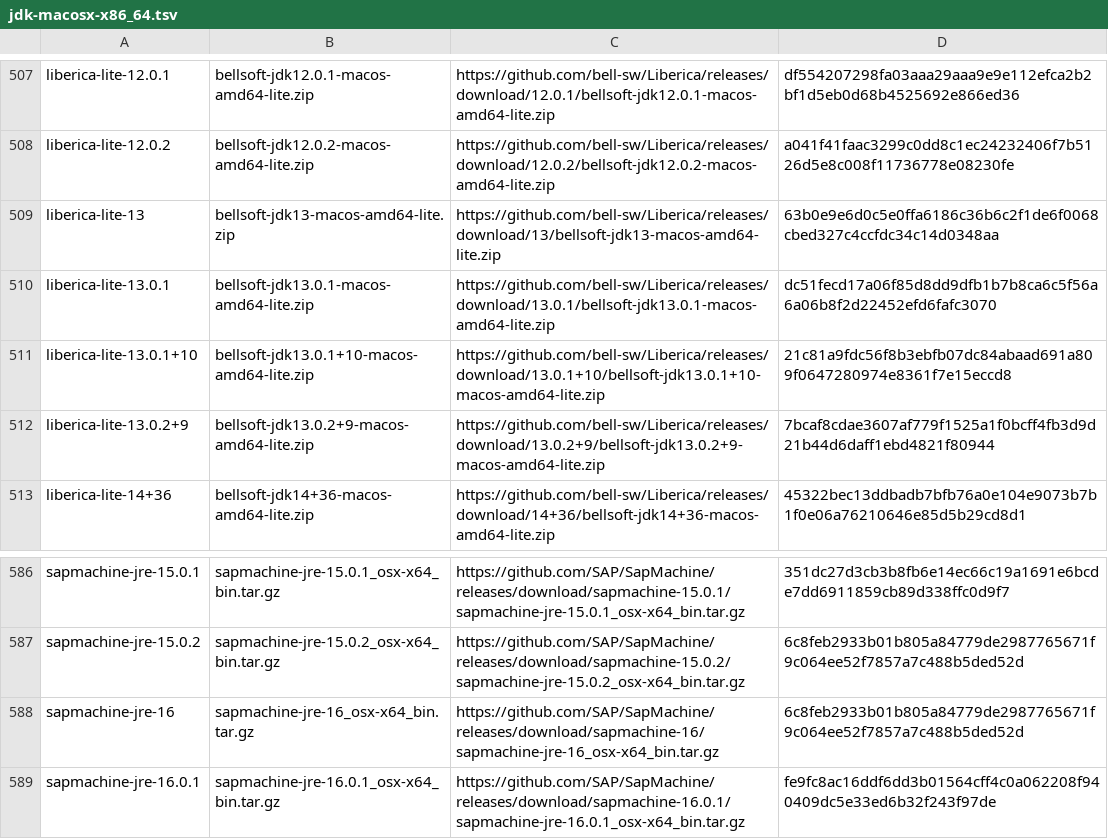
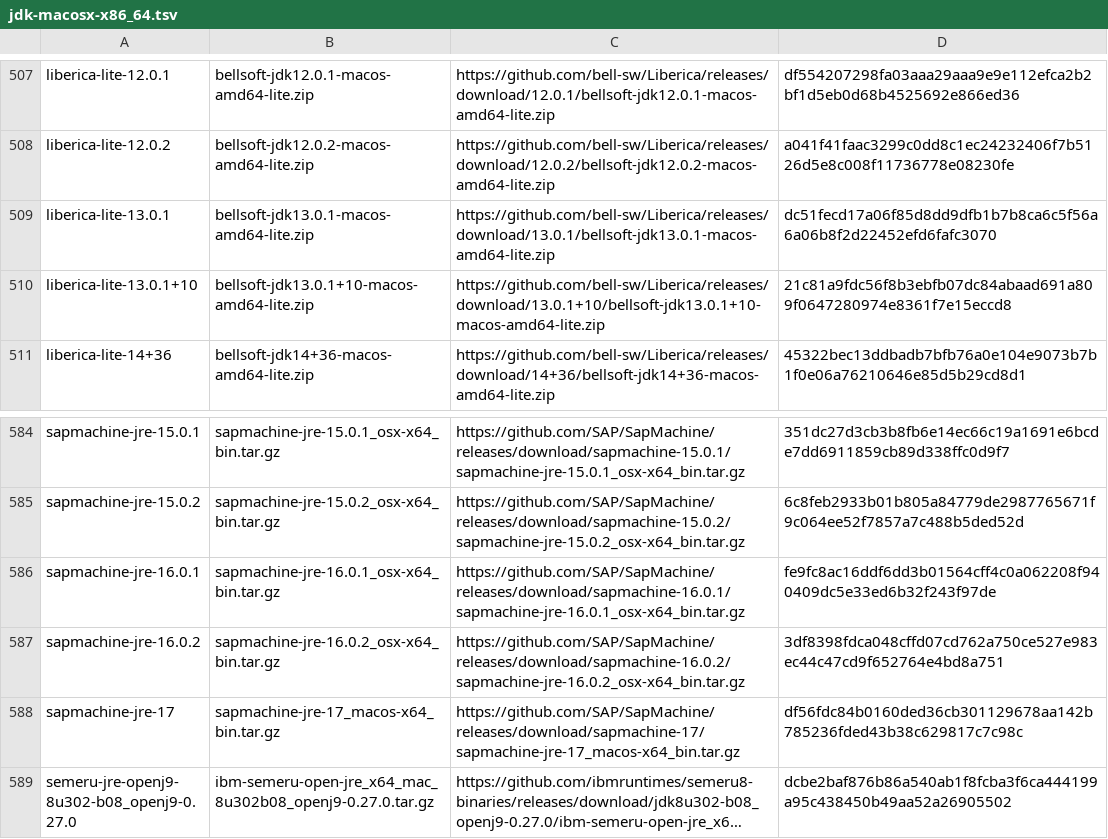
Before and after one commit to halcyon/asdf-java, a TSV file: data/jdk-macosx-x86_64.tsv, drawn as a sheet; only a part is shown, gaps mark what is left out; the shorter side is filled out with more unchanged rows; long unchanged cells end in …; the diff names each change by its address in the sheet, - before the commit and + after, or states it on an @@ line.

```diff
--- a/data/jdk-macosx-x86_64.tsv
+++ b/data/jdk-macosx-x86_64.tsv
-row 509: liberica-lite-13 | bellsoft-jdk13-macos-amd64-lite.zip | https://github.com/bell-sw/Liberica/releases/download/13/bellsoft-jdk13-macos-amd64-lite.zip | 63b0e9e6d0c5e0ffa6186c36b6c2f1de6f0068cbed327c4ccfdc34c14d0348aa
-row 512: liberica-lite-13.0.2+9 | bellsoft-jdk13.0.2+9-macos-amd64-lite.zip | https://github.com/bell-sw/Liberica/releases/download/13.0.2+9/bellsoft-jdk13.0.2+9-macos-amd64-lite.zip | 7bcaf8cdae3607af779f1525a1f0bcff4fb3d9d21b44d6daff1ebd4821f80944
-row 588: sapmachine-jre-16 | sapmachine-jre-16_osx-x64_bin.tar.gz | https://github.com/SAP/SapMachine/releases/download/sapmachine-16/sapmachine-jre-16_osx-x64_bin.tar.gz | 6c8feb2933b01b805a84779de2987765671f9c064ee52f7857a7c488b5ded52d
```
Also changed, not shown: data/jdk-linux-aarch64.tsv, data/jdk-linux-arm32-vfp-hflt.tsv, 1 other file.
